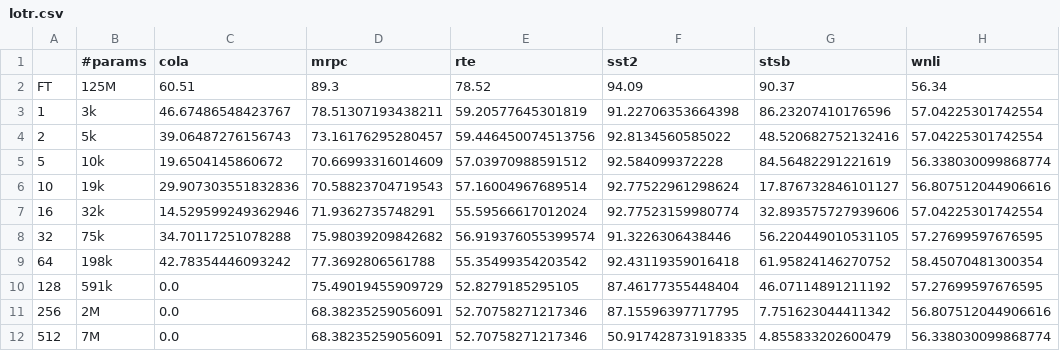
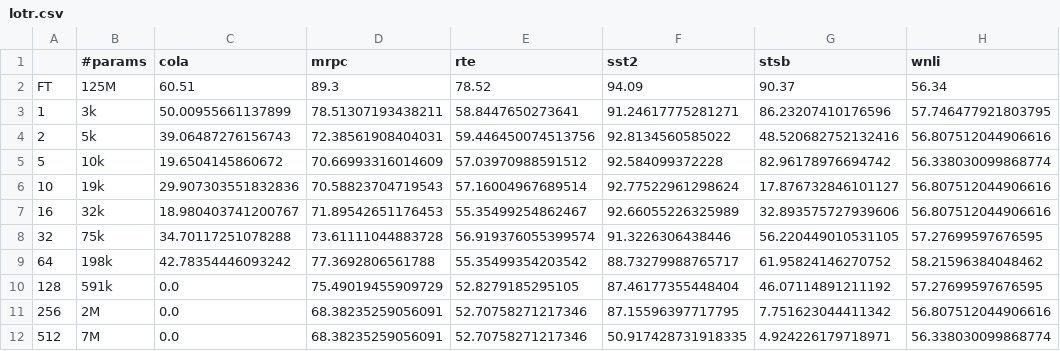
Before and after one commit to daskol/lotr, a CSV file: data/table/roberta/glue/lotr.csv, drawn as a sheet.

Commit message:
Update LoTR scores on RoBERTa GLUE

```diff
--- a/data/table/roberta/glue/lotr.csv
+++ b/data/table/roberta/glue/lotr.csv
@@ -2,11 +2,11 @@
 FT,125M,60.51,89.3,78.52,94.09,90.37,56.34
-1,3k,46.67486548423767,78.51307193438211,59.20577645301819,91.22706353664398,86.23207410176596,57.04225301742554
-2,5k,39.06487276156743,73.16176295280457,59.446450074513756,92.8134560585022,48.520682752132416,57.04225301742554
-5,10k,19.6504145860672,70.66993316014609,57.03970988591512,92.584099372228,84.56482291221619,56.338030099868774
+1,3k,50.00955661137899,78.51307193438211,58.8447650273641,91.24617775281271,86.23207410176596,57.746477921803795
+2,5k,39.06487276156743,72.38561908404031,59.446450074513756,92.8134560585022,48.520682752132416,56.807512044906616
+5,10k,19.6504145860672,70.66993316014609,57.03970988591512,92.584099372228,82.96178976694742,56.338030099868774
 10,19k,29.907303551832836,70.58823704719543,57.16004967689514,92.77522961298624,17.876732846101127,56.807512044906616
-16,32k,14.529599249362946,71.9362735748291,55.59566617012024,92.77523159980774,32.893575727939606,57.04225301742554
-32,75k,34.70117251078288,75.98039209842682,56.919376055399574,91.3226306438446,56.220449010531105,57.27699597676595
-64,198k,42.78354446093242,77.3692806561788,55.35499354203542,92.43119359016418,61.95824146270752,58.45070481300354
+16,32k,18.980403741200767,71.89542651176453,55.35499254862467,92.66055226325989,32.893575727939606,56.807512044906616
+32,75k,34.70117251078288,73.61111044883728,56.919376055399574,91.3226306438446,56.220449010531105,57.27699597676595
+64,198k,42.78354446093242,77.3692806561788,55.35499354203542,88.73279988765717,61.95824146270752,58.21596384048462
 128,591k,0.0,75.49019455909729,52.8279185295105,87.46177355448404,46.07114891211192,57.27699597676595
 256,2M,0.0,68.38235259056091,52.70758271217346,87.15596397717795,7.751623044411342,56.807512044906616
-512,7M,0.0,68.38235259056091,52.70758271217346,50.917428731918335,4.855833202600479,56.338030099868774
+512,7M,0.0,68.38235259056091,52.70758271217346,50.917428731918335,4.924226179718971,56.338030099868774
```
